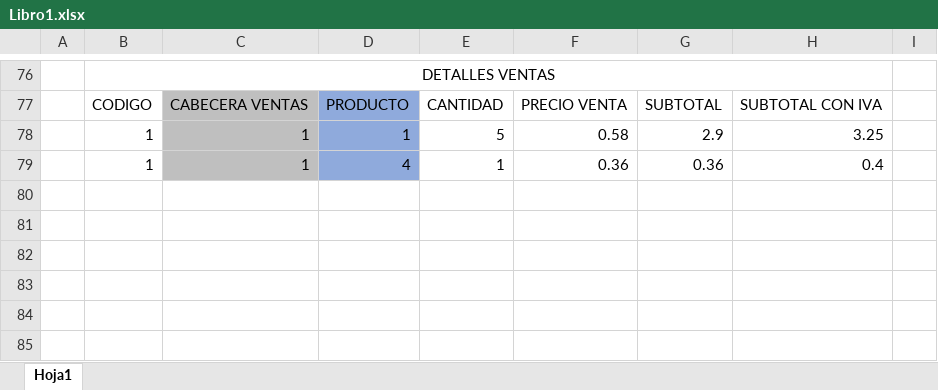
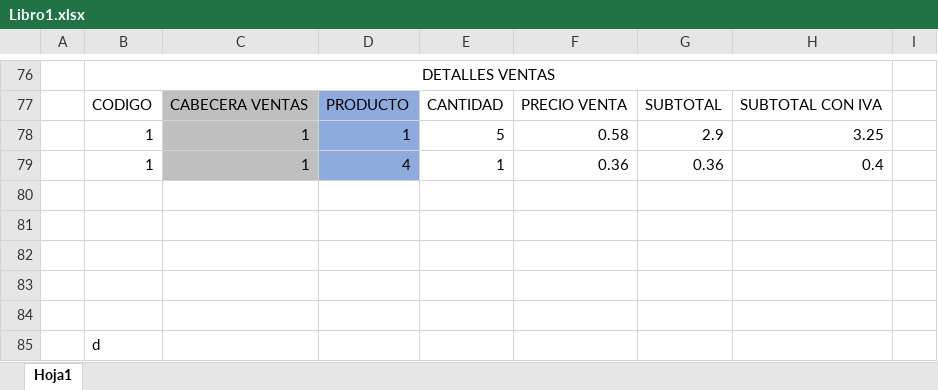
Before and after one commit to PaulRiveraC/Inventarios, an Excel workbook: Libro1.xlsx, sheet Hoja1, drawn as a sheet; only a part is shown, gaps mark what is left out; values as stored, in another font and other column widths than the file's, no borders; the diff names each change by its address in the sheet, - before the commit and + after, or states it on an @@ line.

Commit message:
hola

```diff
--- a/Libro1.xlsx (sheet Hoja1)
+++ b/Libro1.xlsx (sheet Hoja1)
+row 80: (empty)
+row 81: (empty)
+row 82: (empty)
+row 83: (empty)
+row 84: (empty)
+row 85:  | d
```
